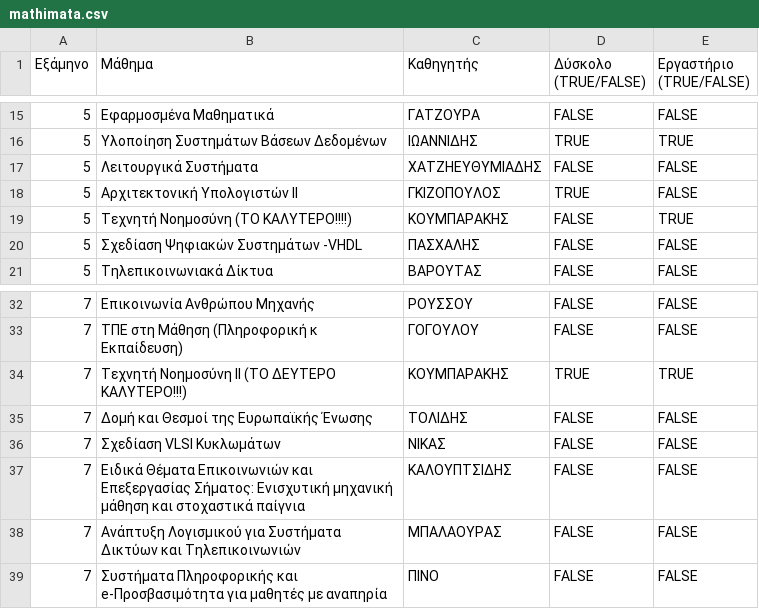
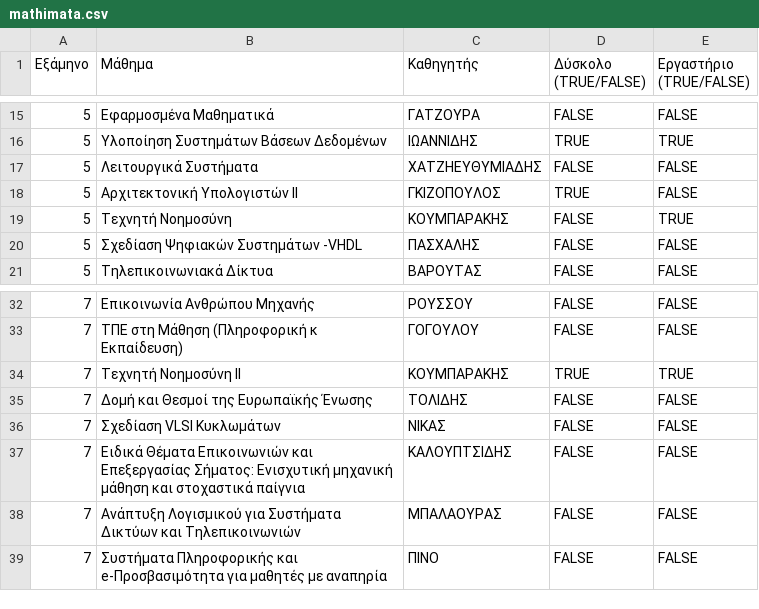
Before and after one commit to DimitrisRammos/AI_Project, a CSV file: ExamTimetabling/Files/mathimata.csv, drawn as a sheet; only a part is shown, gaps mark what is left out.

```diff
--- a/ExamTimetabling/Files/mathimata.csv
+++ b/ExamTimetabling/Files/mathimata.csv
@@ -18,3 +18,3 @@
 5,Αρχιτεκτονική Υπολογιστών ΙΙ,ΓΚΙΖΟΠΟΥΛΟΣ,TRUE,FALSE
-5,Τεχνητή Νοηµοσύνη (ΤΟ ΚΑΛΥΤΕΡΟ!!!!),ΚΟΥΜΠΑΡΑΚΗΣ,FALSE,TRUE
+5,Τεχνητή Νοηµοσύνη,ΚΟΥΜΠΑΡΑΚΗΣ,FALSE,TRUE
 5,Σχεδίαση Ψηφιακών Συστηµάτων -VHDL,ΠΑΣΧΑΛΗΣ,FALSE,FALSE
@@ -33,3 +33,3 @@
 7,ΤΠΕ στη Μάθηση (Πληροφορική κ Εκπαίδευση),ΓΟΓΟΥΛΟΥ,FALSE,FALSE
-7,Τεχνητή Νοημοσύνη ΙΙ (ΤΟ ΔΕΥΤΕΡΟ ΚΑΛΥΤΕΡΟ!!!),ΚΟΥΜΠΑΡΑΚΗΣ,TRUE,TRUE
+7,Τεχνητή Νοημοσύνη ΙΙ,ΚΟΥΜΠΑΡΑΚΗΣ,TRUE,TRUE
 7,Δοµή και Θεσµοί της Ευρωπαϊκής Ένωσης,ΤΟΛΙΔΗΣ,FALSE,FALSE
```
Also changed, not shown: 1 other file.
